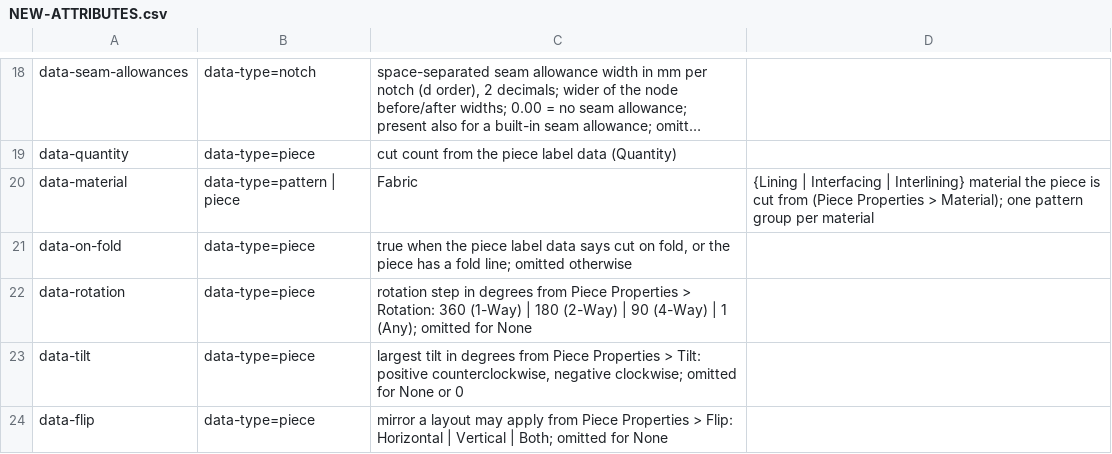
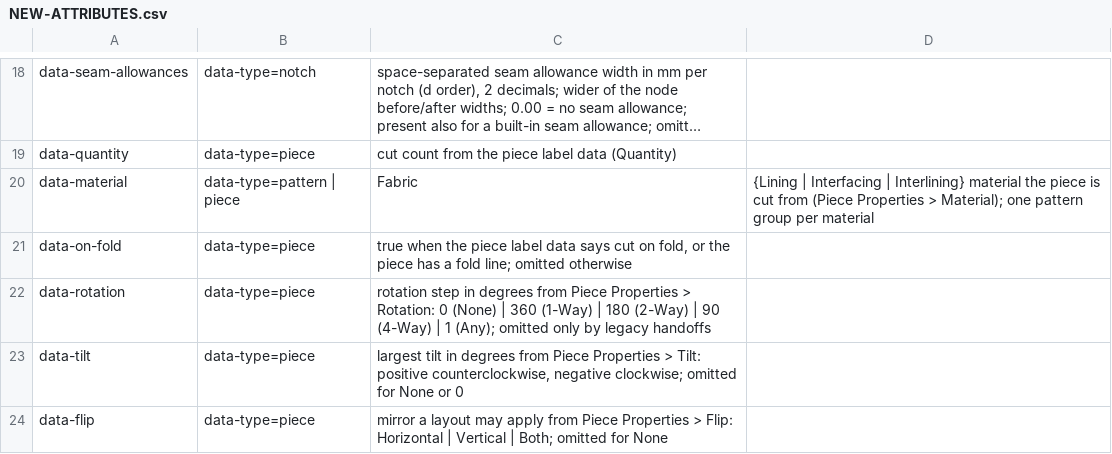
Before and after one commit to seamly/Seamly2D, a CSV file: project-docs/docs-data/NEW-ATTRIBUTES.csv, drawn as a sheet; only a part is shown, gaps mark what is left out; long unchanged cells end in ….

```diff
--- a/project-docs/docs-data/NEW-ATTRIBUTES.csv
+++ b/project-docs/docs-data/NEW-ATTRIBUTES.csv
@@ -21,3 +21,3 @@ data-material,data-type=pattern | piece,Fabric,{Lining | Interfacing | Interlini
 data-on-fold,data-type=piece,"true when the piece label data says cut on fold, or the piece has a fold line; omitted otherwise",
-data-rotation,data-type=piece,"rotation step in degrees from Piece Properties > Rotation: 360 (1-Way) | 180 (2-Way) | 90 (4-Way) | 1 (Any); omitted for None",
+data-rotation,data-type=piece,"rotation step in degrees from Piece Properties > Rotation: 0 (None) | 360 (1-Way) | 180 (2-Way) | 90 (4-Way) | 1 (Any); omitted only by legacy handoffs",
 data-tilt,data-type=piece,"largest tilt in degrees from Piece Properties > Tilt: positive counterclockwise, negative clockwise; omitted for None or 0",
```
Also changed, not shown: 26 other files.
